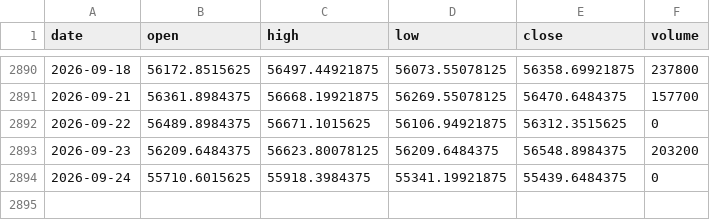
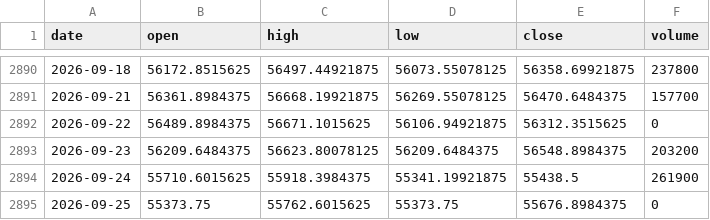
Before and after one commit to pravindev666/David-V666, a CSV file: data/bank_nifty_daily.csv, drawn as a sheet; only a part is shown, gaps mark what is left out.

```diff
--- a/data/bank_nifty_daily.csv
+++ b/data/bank_nifty_daily.csv
@@ -2893,2 +2893,3 @@ date,open,high,low,close,volume
 2026-09-23,56209.6484375,56623.80078125,56209.6484375,56548.8984375,203200
-2026-09-24,55710.6015625,55918.3984375,55341.19921875,55439.6484375,0
+2026-09-24,55710.6015625,55918.3984375,55341.19921875,55438.5,261900
+2026-09-25,55373.75,55762.6015625,55373.75,55676.8984375,0
```
Also changed, not shown: data/fii_dii_daily.csv, data/nifty_daily.csv, 5 other files.
